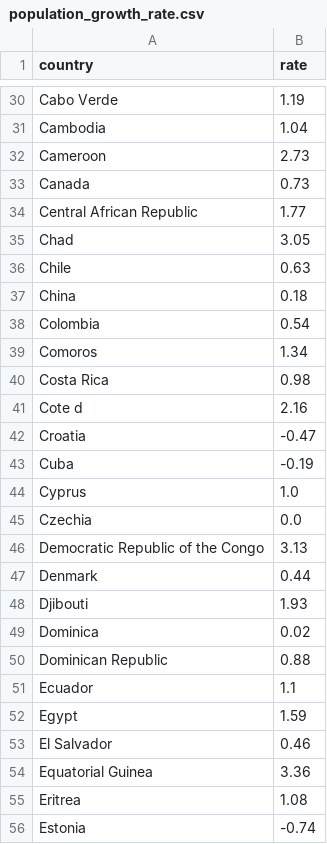
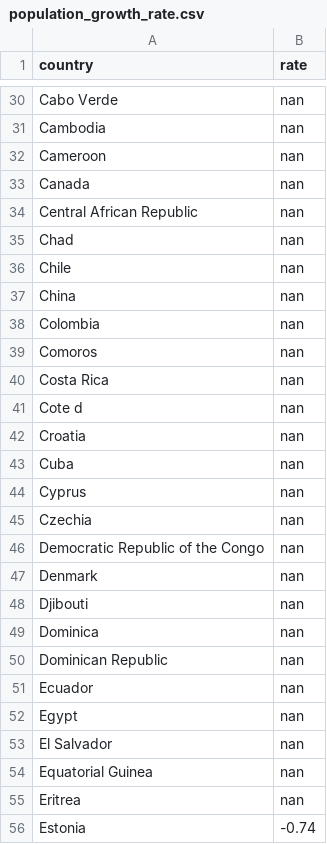
Before and after one commit to farqlia/WorldCountriesProject, a CSV file: data/population_growth_rate.csv, drawn as a sheet; only a part is shown, gaps mark what is left out; the diff covers the shown part only; the diff names each change by its address in the sheet, - before the commit and + after, or states it on an @@ line.

```diff
--- a/data/population_growth_rate.csv
+++ b/data/population_growth_rate.csv
-B30 (rate): 1.19
+B30 (rate): nan
-B31 (rate): 1.04
+B31 (rate): nan
-B32 (rate): 2.73
+B32 (rate): nan
-B33 (rate): 0.73
+B33 (rate): nan
-B34 (rate): 1.77
+B34 (rate): nan
-B35 (rate): 3.05
+B35 (rate): nan
-B36 (rate): 0.63
+B36 (rate): nan
-B37 (rate): 0.18
+B37 (rate): nan
-B38 (rate): 0.54
+B38 (rate): nan
-B39 (rate): 1.34
+B39 (rate): nan
-B40 (rate): 0.98
+B40 (rate): nan
-B41 (rate): 2.16
+B41 (rate): nan
-B42 (rate): -0.47
+B42 (rate): nan
-B43 (rate): -0.19
+B43 (rate): nan
-B44 (rate): 1.0
+B44 (rate): nan
-B45 (rate): 0.0
+B45 (rate): nan
-B46 (rate): 3.13
+B46 (rate): nan
-B47 (rate): 0.44
+B47 (rate): nan
-B48 (rate): 1.93
+B48 (rate): nan
-B49 (rate): 0.02
+B49 (rate): nan
-B50 (rate): 0.88
+B50 (rate): nan
-B51 (rate): 1.1
+B51 (rate): nan
-B52 (rate): 1.59
+B52 (rate): nan
-B53 (rate): 0.46
+B53 (rate): nan
-B54 (rate): 3.36
+B54 (rate): nan
-B55 (rate): 1.08
+B55 (rate): nan
```
Also changed, not shown: 166 edited cells elsewhere in this file, data/food_insecurity.csv, data/infant_mortality_rate.csv, 11 other files.
